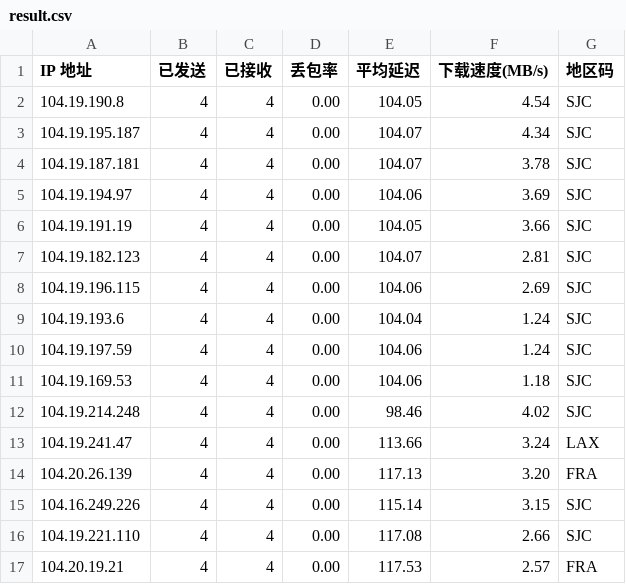
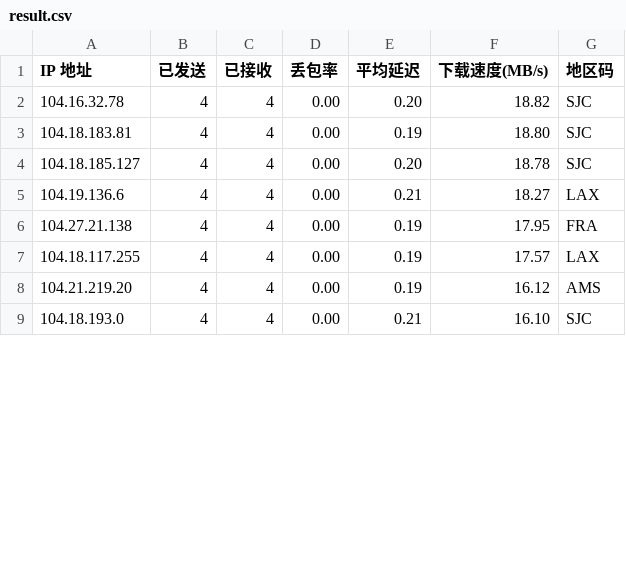
Before and after one commit to dayunliang/Customized_Config_Files, a CSV file: cfst/data/result.csv, drawn as a sheet; only a part is shown; the diff covers the shown part only.

Commit message:
Cron: auto update speedtest results and data.yaml [2026-06-06 10:00:00]

```diff
--- a/cfst/data/result.csv
+++ b/cfst/data/result.csv
@@ -1,17 +1,9 @@
 IP 地址,已发送,已接收,丢包率,平均延迟,下载速度(MB/s),地区码
-104.19.190.8,4,4,0.00,104.05,4.54,SJC
-104.19.195.187,4,4,0.00,104.07,4.34,SJC
-104.19.187.181,4,4,0.00,104.07,3.78,SJC
-104.19.194.97,4,4,0.00,104.06,3.69,SJC
-104.19.191.19,4,4,0.00,104.05,3.66,SJC
-104.19.182.123,4,4,0.00,104.07,2.81,SJC
-104.19.196.115,4,4,0.00,104.06,2.69,SJC
-104.19.193.6,4,4,0.00,104.04,1.24,SJC
-104.19.197.59,4,4,0.00,104.06,1.24,SJC
-104.19.169.53,4,4,0.00,104.06,1.18,SJC
-104.19.214.248,4,4,0.00,98.46,4.02,SJC
-104.19.241.47,4,4,0.00,113.66,3.24,LAX
-104.20.26.139,4,4,0.00,117.13,3.20,FRA
-104.16.249.226,4,4,0.00,115.14,3.15,SJC
-104.19.221.110,4,4,0.00,117.08,2.66,SJC
-104.20.19.21,4,4,0.00,117.53,2.57,FRA
+104.16.32.78,4,4,0.00,0.20,18.82,SJC
+104.18.183.81,4,4,0.00,0.19,18.80,SJC
+104.18.185.127,4,4,0.00,0.20,18.78,SJC
+104.19.136.6,4,4,0.00,0.21,18.27,LAX
+104.27.21.138,4,4,0.00,0.19,17.95,FRA
+104.18.117.255,4,4,0.00,0.19,17.57,LAX
+104.21.219.20,4,4,0.00,0.19,16.12,AMS
+104.18.193.0,4,4,0.00,0.21,16.10,SJC
```
Also changed, not shown: 10 added rows, 2 removed rows and 6 edited cells elsewhere in this file, 1 other file.
